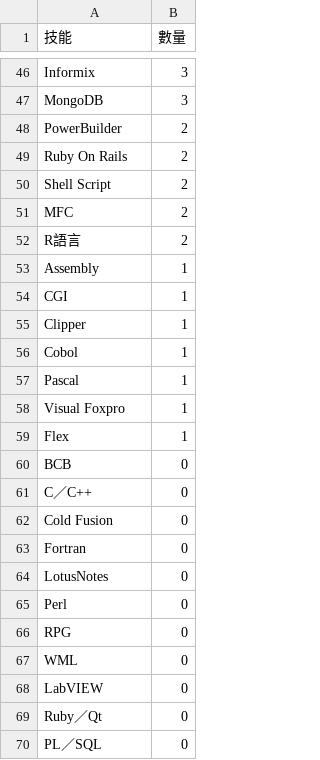
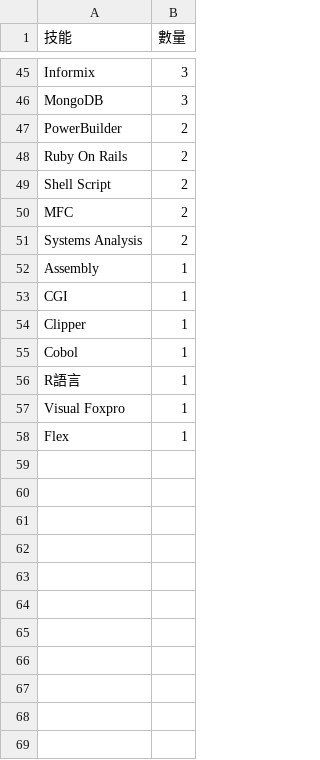
Before and after one commit to karevin07/ETL_hw, a CSV file: 網頁設計師技能.csv, drawn as a sheet; only a part is shown, gaps mark what is left out; the diff covers the shown part only.

```diff
--- a/網頁設計師技能.csv
+++ b/網頁設計師技能.csv
@@ -51,3 +50,3 @@ Shell Script,2
 MFC,2
-R語言,2
+Systems Analysis,2
 Assembly,1
@@ -56,15 +55,4 @@ Clipper,1
 Cobol,1
-Pascal,1
+R語言,1
 Visual Foxpro,1
 Flex,1
-BCB,0
-C／C++,0
-Cold Fusion,0
-Fortran,0
-LotusNotes,0
-Perl,0
-RPG,0
-WML,0
-LabVIEW,0
-Ruby／Qt,0
-PL／SQL,0
```
Also changed, not shown: 6 added rows, 17 removed rows and 12 edited cells elsewhere in this file, 104資訊工程師.csv, 資訊工程師技能.csv, 7 other files.
